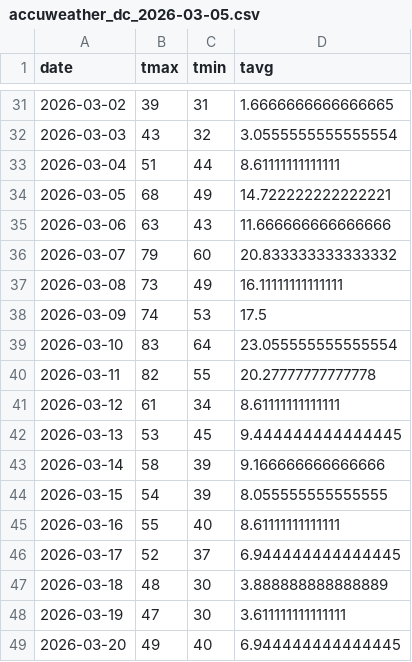
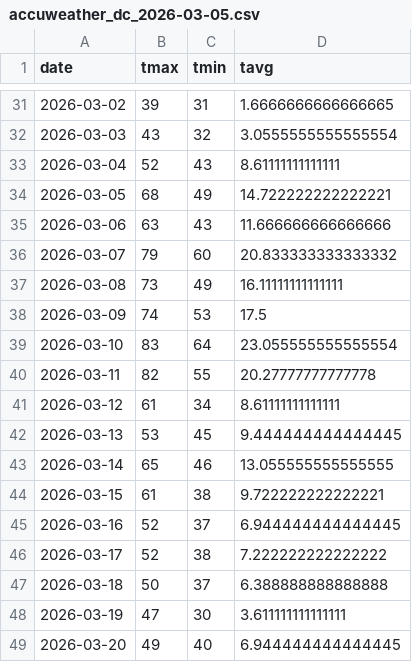
Before and after one commit to tinius/peak-bloom-prediction, a CSV file: forecast_temps/accuweather_dc_2026-03-05.csv, drawn as a sheet; only a part is shown, gaps mark what is left out.

```diff
--- a/forecast_temps/accuweather_dc_2026-03-05.csv
+++ b/forecast_temps/accuweather_dc_2026-03-05.csv
@@ -32,3 +32,3 @@ date,tmax,tmin,tavg
 2026-03-03,43,32,3.0555555555555554
-2026-03-04,51,44,8.61111111111111
+2026-03-04,52,43,8.61111111111111
 2026-03-05,68,49,14.722222222222221
@@ -42,7 +42,7 @@ date,tmax,tmin,tavg
 2026-03-13,53,45,9.444444444444445
-2026-03-14,58,39,9.166666666666666
-2026-03-15,54,39,8.055555555555555
-2026-03-16,55,40,8.61111111111111
-2026-03-17,52,37,6.944444444444445
-2026-03-18,48,30,3.888888888888889
+2026-03-14,65,46,13.055555555555555
+2026-03-15,61,38,9.722222222222221
+2026-03-16,52,37,6.944444444444445
+2026-03-17,52,38,7.222222222222222
+2026-03-18,50,37,6.388888888888888
 2026-03-19,47,30,3.611111111111111
```
Also changed, not shown: outputs/runs/2026-03-05/bloom_probabilities.csv, outputs/runs/2026-03-05/temp_paths_sample50.csv, 1 other file.
